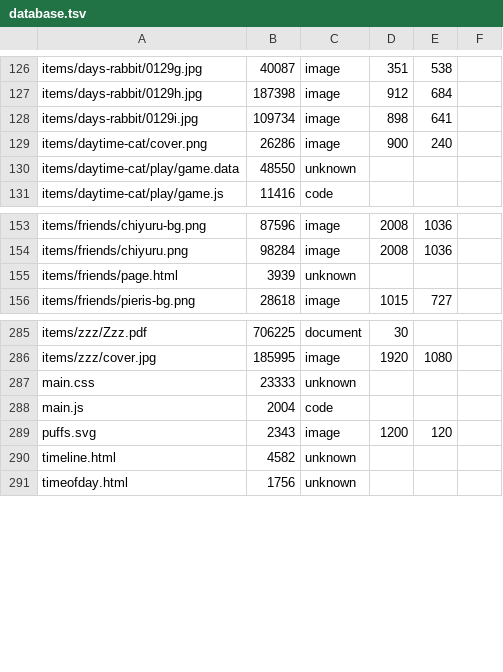
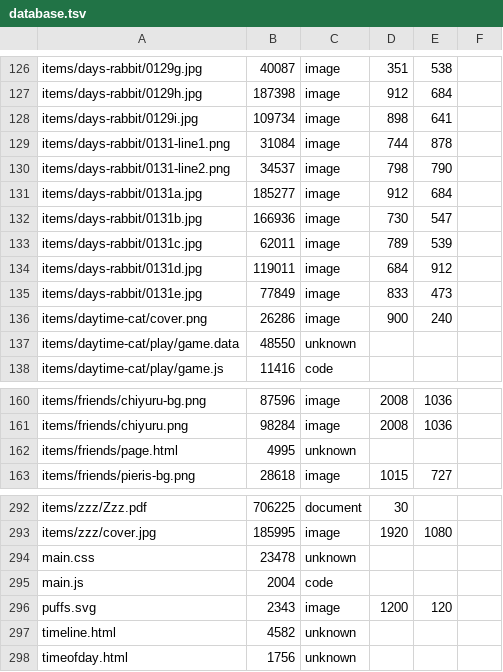
Before and after one commit to ayuusweetfish/caisse, a TSV file: misc/stat/database.tsv, drawn as a sheet; only a part is shown, gaps mark what is left out.

Commit message:
Update days-rabbit page content

```diff
--- a/misc/stat/database.tsv
+++ b/misc/stat/database.tsv
@@ -128,2 +128,9 @@ items/days-rabbit/0129h.jpg	187398	image	912	684
 items/days-rabbit/0129i.jpg	109734	image	898	641
+items/days-rabbit/0131-line1.png	31084	image	744	878
+items/days-rabbit/0131-line2.png	34537	image	798	790
+items/days-rabbit/0131a.jpg	185277	image	912	684
+items/days-rabbit/0131b.jpg	166936	image	730	547
+items/days-rabbit/0131c.jpg	62011	image	789	539
+items/days-rabbit/0131d.jpg	119011	image	684	912
+items/days-rabbit/0131e.jpg	77849	image	833	473
 items/daytime-cat/cover.png	26286	image	900	240
@@ -154,3 +161,3 @@ items/friends/chiyuru-bg.png	87596	image	2008	1036
 items/friends/chiyuru.png	98284	image	2008	1036
-items/friends/page.html	3939	unknown
+items/friends/page.html	4995	unknown
 items/friends/pieris-bg.png	28618	image	1015	727
@@ -286,3 +293,3 @@ items/zzz/Zzz.pdf	706225	document	30
 items/zzz/cover.jpg	185995	image	1920	1080
-main.css	23333	unknown
+main.css	23478	unknown
 main.js	2004	code
```
Also changed, not shown: 9 other files.
